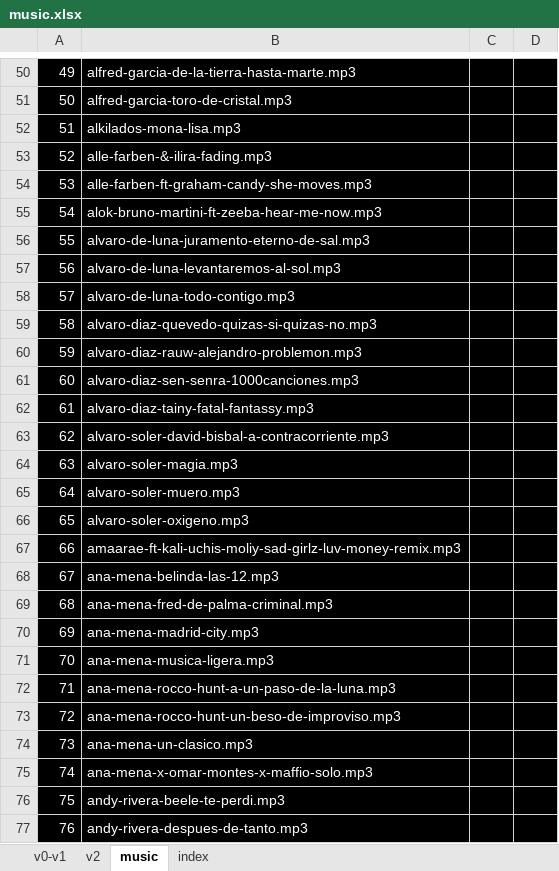
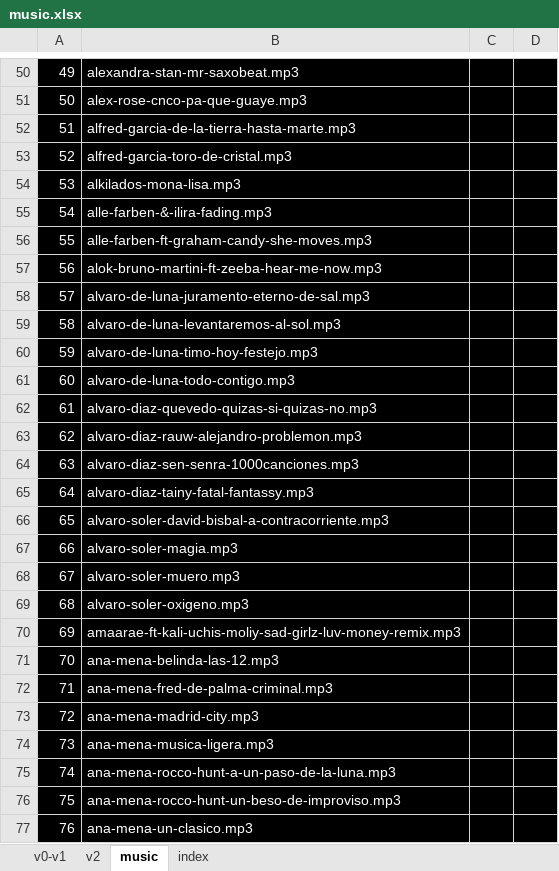
Before and after one commit to ferruea/ferruea.github.io, an Excel workbook: music.xlsx, sheet music, drawn as a sheet; only a part is shown, gaps mark what is left out; values as stored, in another font and other column widths than the file's, no borders; conditional formats not drawn; the diff covers the shown part only; the diff names each change by its address in the sheet, - before the commit and + after, or states it on an @@ line.

```diff
--- a/music.xlsx (sheet music)
+++ b/music.xlsx (sheet music)
-B50: alfred-garcia-de-la-tierra-hasta-marte.mp3
+B50: alexandra-stan-mr-saxobeat.mp3
-B51: alfred-garcia-toro-de-cristal.mp3
+B51: alex-rose-cnco-pa-que-guaye.mp3
-B52: alkilados-mona-lisa.mp3
+B52: alfred-garcia-de-la-tierra-hasta-marte.mp3
-B53: alle-farben-&-ilira-fading.mp3
+B53: alfred-garcia-toro-de-cristal.mp3
-B54: alle-farben-ft-graham-candy-she-moves.mp3
+B54: alkilados-mona-lisa.mp3
-B55: alok-bruno-martini-ft-zeeba-hear-me-now.mp3
+B55: alle-farben-&-ilira-fading.mp3
-B56: alvaro-de-luna-juramento-eterno-de-sal.mp3
+B56: alle-farben-ft-graham-candy-she-moves.mp3
-B57: alvaro-de-luna-levantaremos-al-sol.mp3
+B57: alok-bruno-martini-ft-zeeba-hear-me-now.mp3
-B58: alvaro-de-luna-todo-contigo.mp3
+B58: alvaro-de-luna-juramento-eterno-de-sal.mp3
-B59: alvaro-diaz-quevedo-quizas-si-quizas-no.mp3
+B59: alvaro-de-luna-levantaremos-al-sol.mp3
-B60: alvaro-diaz-rauw-alejandro-problemon.mp3
+B60: alvaro-de-luna-timo-hoy-festejo.mp3
-B61: alvaro-diaz-sen-senra-1000canciones.mp3
+B61: alvaro-de-luna-todo-contigo.mp3
-B62: alvaro-diaz-tainy-fatal-fantassy.mp3
+B62: alvaro-diaz-quevedo-quizas-si-quizas-no.mp3
-B63: alvaro-soler-david-bisbal-a-contracorriente.mp3
+B63: alvaro-diaz-rauw-alejandro-problemon.mp3
-B64: alvaro-soler-magia.mp3
+B64: alvaro-diaz-sen-senra-1000canciones.mp3
-B65: alvaro-soler-muero.mp3
+B65: alvaro-diaz-tainy-fatal-fantassy.mp3
-B66: alvaro-soler-oxigeno.mp3
+B66: alvaro-soler-david-bisbal-a-contracorriente.mp3
-B67: amaarae-ft-kali-uchis-moliy-sad-girlz-luv-money-remix.mp3
+B67: alvaro-soler-magia.mp3
-B68: ana-mena-belinda-las-12.mp3
+B68: alvaro-soler-muero.mp3
-B69: ana-mena-fred-de-palma-criminal.mp3
+B69: alvaro-soler-oxigeno.mp3
-B70: ana-mena-madrid-city.mp3
+B70: amaarae-ft-kali-uchis-moliy-sad-girlz-luv-money-remix.mp3
-B71: ana-mena-musica-ligera.mp3
+B71: ana-mena-belinda-las-12.mp3
-B72: ana-mena-rocco-hunt-a-un-paso-de-la-luna.mp3
+B72: ana-mena-fred-de-palma-criminal.mp3
-B73: ana-mena-rocco-hunt-un-beso-de-improviso.mp3
+B73: ana-mena-madrid-city.mp3
-B74: ana-mena-un-clasico.mp3
+B74: ana-mena-musica-ligera.mp3
-B75: ana-mena-x-omar-montes-x-maffio-solo.mp3
+B75: ana-mena-rocco-hunt-a-un-paso-de-la-luna.mp3
-B76: andy-rivera-beele-te-perdi.mp3
+B76: ana-mena-rocco-hunt-un-beso-de-improviso.mp3
-B77: andy-rivera-despues-de-tanto.mp3
+B77: ana-mena-un-clasico.mp3
```
Also changed, not shown: 1603 edited cells elsewhere in this sheet, sheet v0-v1, sheet v2, sheet index, formulas that keep their value, 2 other files.
